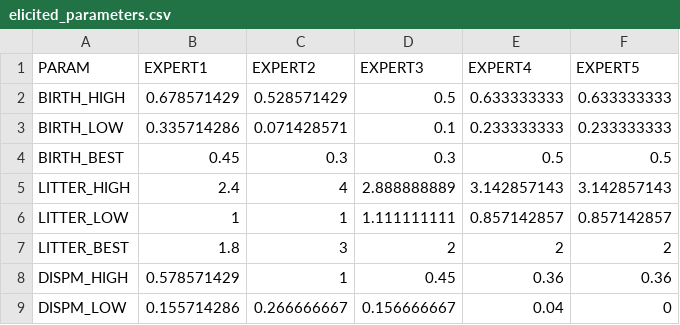
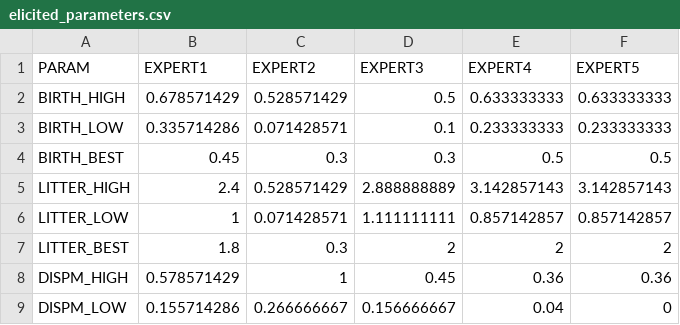
Before and after one commit to jonrhodes/jaguar-pva, a CSV file: input_data/elicited_parameters.csv, drawn as a sheet; only a part is shown.

```diff
--- a/input_data/elicited_parameters.csv
+++ b/input_data/elicited_parameters.csv
@@ -4,5 +4,5 @@ BIRTH_LOW,0.335714286,0.071428571,0.1,0.233333333,0.233333333
 BIRTH_BEST,0.45,0.3,0.3,0.5,0.5
-LITTER_HIGH,2.4,4,2.888888889,3.142857143,3.142857143
-LITTER_LOW,1,1,1.111111111,0.857142857,0.857142857
-LITTER_BEST,1.8,3,2,2,2
+LITTER_HIGH,2.4,0.528571429,2.888888889,3.142857143,3.142857143
+LITTER_LOW,1,0.071428571,1.111111111,0.857142857,0.857142857
+LITTER_BEST,1.8,0.3,2,2,2
 DISPM_HIGH,0.578571429,1,0.45,0.36,0.36
```
Also changed, not shown: input_data/jcu_hunting_start_pop.csv, 2 other files.
